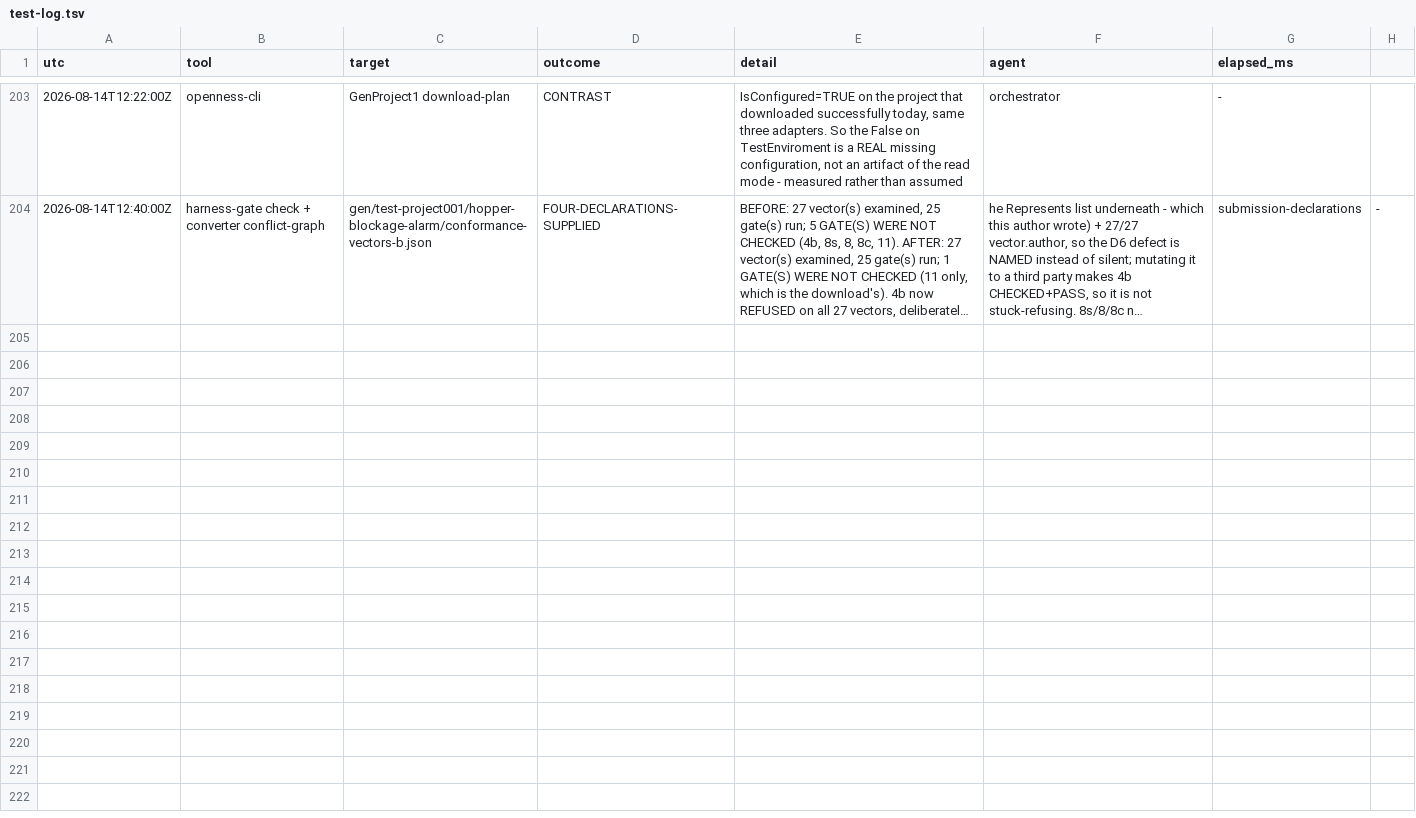
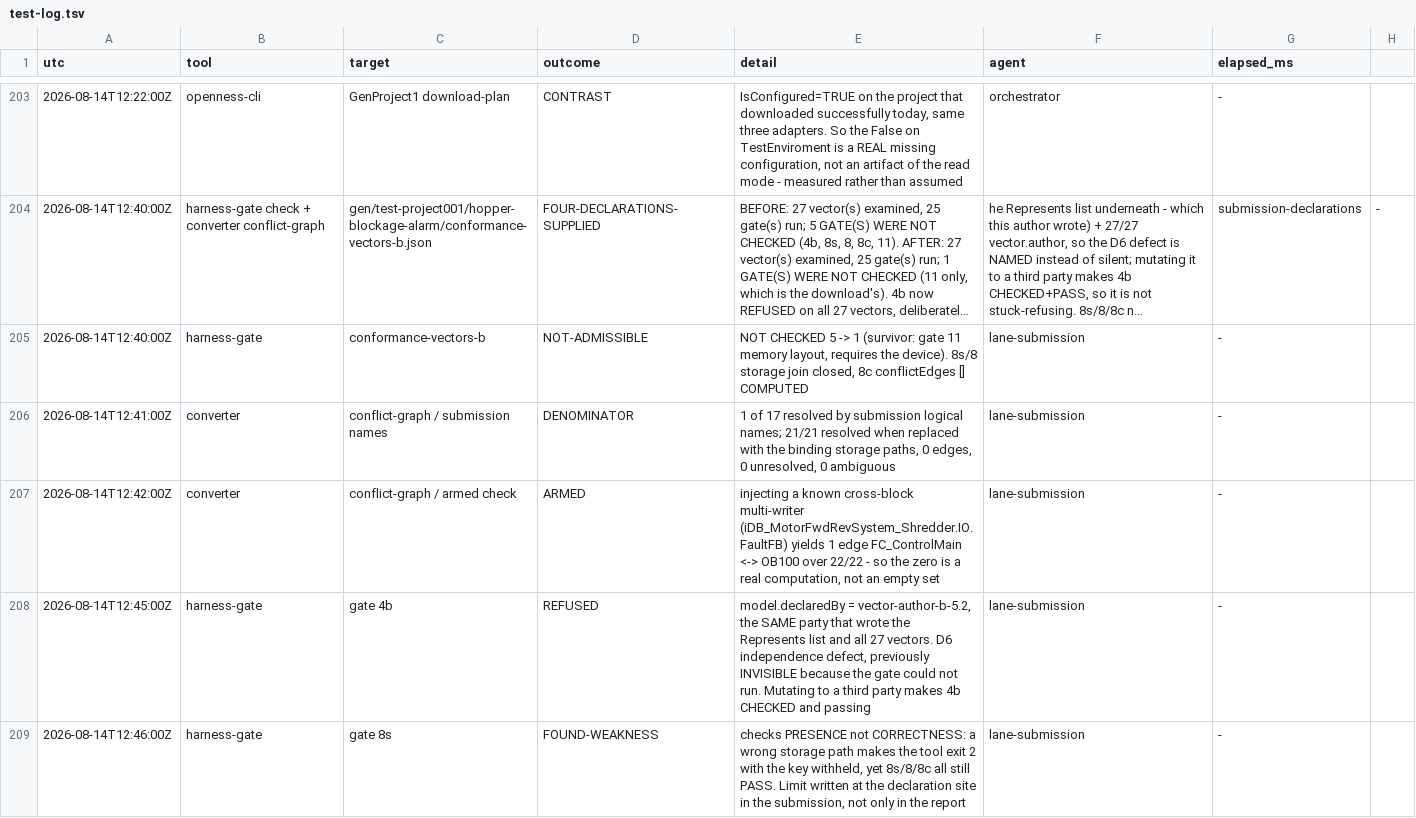
Before and after one commit to oisinsmyth/Ladder-AI, a TSV file: docs/notes/test-log.tsv, drawn as a sheet; only a part is shown, gaps mark what is left out; long unchanged cells end in …; the diff names each change by its address in the sheet, - before the commit and + after, or states it on an @@ line.

```diff
--- a/docs/notes/test-log.tsv
+++ b/docs/notes/test-log.tsv
+row 205: 2026-08-14T12:40:00Z | harness-gate | conformance-vectors-b | NOT-ADMISSIBLE | NOT CHECKED 5 -> 1 (survivor: gate 11 memory layout, requires the device). 8s/8 storage join closed, 8c conflictEdges [] COMPUTED | lane-submission | -
+row 206: 2026-08-14T12:41:00Z | converter | conflict-graph / submission names | DENOMINATOR | 1 of 17 resolved by submission logical names; 21/21 resolved when replaced with the binding storage paths, 0 edges, 0 unresolved, 0 ambiguous | lane-submission | -
+row 207: 2026-08-14T12:42:00Z | converter | conflict-graph / armed check | ARMED | injecting a known cross-block multi-writer (iDB_MotorFwdRevSystem_Shredder.IO.FaultFB) yields 1 edge FC_ControlMain <-> OB100 over 22/22 - so the zero is a real computation, not an empty set | lane-submission | -
+row 208: 2026-08-14T12:45:00Z | harness-gate | gate 4b | REFUSED | model.declaredBy = vector-author-b-5.2, the SAME party that wrote the Represents list and all 27 vectors. D6 independence defect, previously INVISIBLE because the gate could not run. Mutating to a third party makes 4b CHECKED and passing | lane-submission | -
+row 209: 2026-08-14T12:46:00Z | harness-gate | gate 8s | FOUND-WEAKNESS | checks PRESENCE not CORRECTNESS: a wrong storage path makes the tool exit 2 with the key withheld, yet 8s/8/8c all still PASS. Limit written at the declaration site in the submission, not only in the report | lane-submission | -
```
